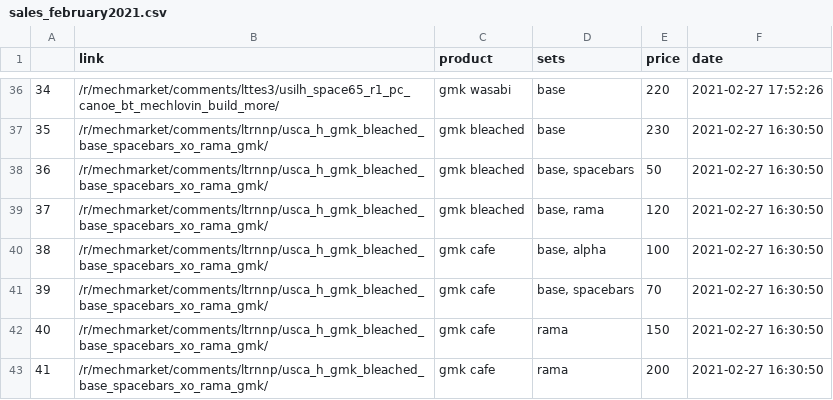
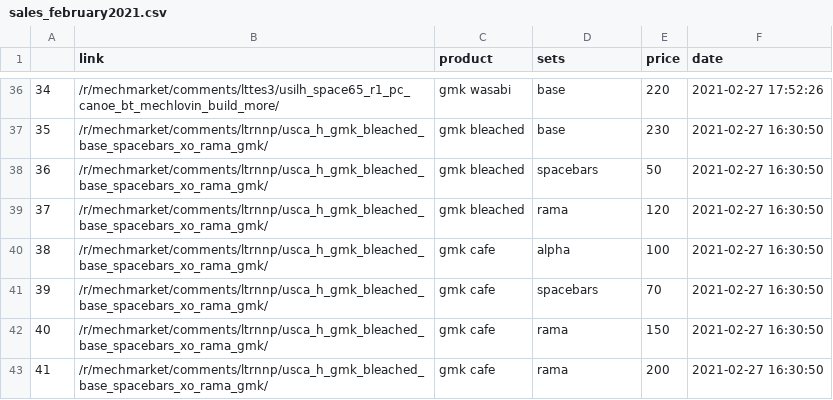
Before and after one commit to 13Ducks/GMKPriceTracker, a CSV file: sales/sales_february2021.csv, drawn as a sheet; only a part is shown, gaps mark what is left out; the diff covers the shown part only.

```diff
--- a/sales/sales_february2021.csv
+++ b/sales/sales_february2021.csv
@@ -37,6 +37,6 @@
 35,/r/mechmarket/comments/ltrnnp/usca_h_gmk_bleached_base_spacebars_xo_rama_gmk/,gmk bleached,base,230,2021-02-27 16:30:50
-36,/r/mechmarket/comments/ltrnnp/usca_h_gmk_bleached_base_spacebars_xo_rama_gmk/,gmk bleached,"base, spacebars",50,2021-02-27 16:30:50
-37,/r/mechmarket/comments/ltrnnp/usca_h_gmk_bleached_base_spacebars_xo_rama_gmk/,gmk bleached,"base, rama",120,2021-02-27 16:30:50
-38,/r/mechmarket/comments/ltrnnp/usca_h_gmk_bleached_base_spacebars_xo_rama_gmk/,gmk cafe,"base, alpha",100,2021-02-27 16:30:50
-39,/r/mechmarket/comments/ltrnnp/usca_h_gmk_bleached_base_spacebars_xo_rama_gmk/,gmk cafe,"base, spacebars",70,2021-02-27 16:30:50
+36,/r/mechmarket/comments/ltrnnp/usca_h_gmk_bleached_base_spacebars_xo_rama_gmk/,gmk bleached,spacebars,50,2021-02-27 16:30:50
+37,/r/mechmarket/comments/ltrnnp/usca_h_gmk_bleached_base_spacebars_xo_rama_gmk/,gmk bleached,rama,120,2021-02-27 16:30:50
+38,/r/mechmarket/comments/ltrnnp/usca_h_gmk_bleached_base_spacebars_xo_rama_gmk/,gmk cafe,alpha,100,2021-02-27 16:30:50
+39,/r/mechmarket/comments/ltrnnp/usca_h_gmk_bleached_base_spacebars_xo_rama_gmk/,gmk cafe,spacebars,70,2021-02-27 16:30:50
 40,/r/mechmarket/comments/ltrnnp/usca_h_gmk_bleached_base_spacebars_xo_rama_gmk/,gmk cafe,rama,150,2021-02-27 16:30:50
```
Also changed, not shown: 39 edited cells elsewhere in this file, sales/sales_april2021.csv, sales/sales_december2020.csv, 14 other files.
